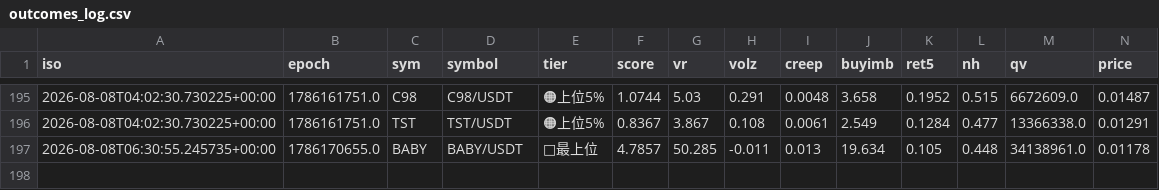
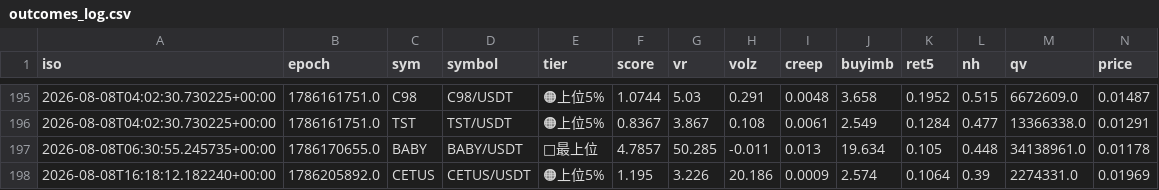
Before and after one commit to divisas072-ui/pump_scan.py, a CSV file: outcomes_log.csv, drawn as a sheet; only a part is shown, gaps mark what is left out; rows hold the shown columns only; the diff names each change by its address in the sheet, - before the commit and + after, or states it on an @@ line.

```diff
--- a/outcomes_log.csv
+++ b/outcomes_log.csv
+row 198: 2026-08-08T16:18:12.182240+00:00 | 1786205892.0 | CETUS | CETUS/USDT | 🟠上位5% | 1.195 | 3.226 | 20.186 | 0.0009 | 2.574 | 0.1064 | 0.39 | 2274331.0 | 0.01969
```
Also changed, not shown: 1 other file.
